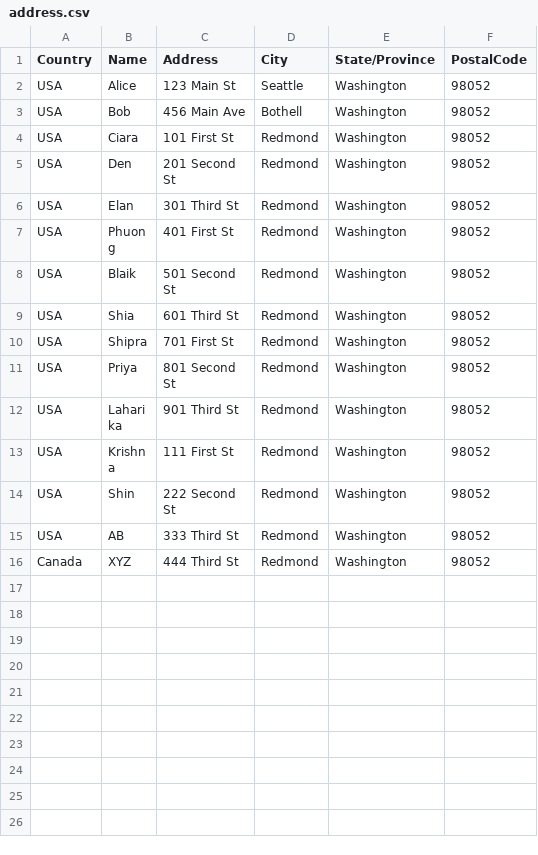
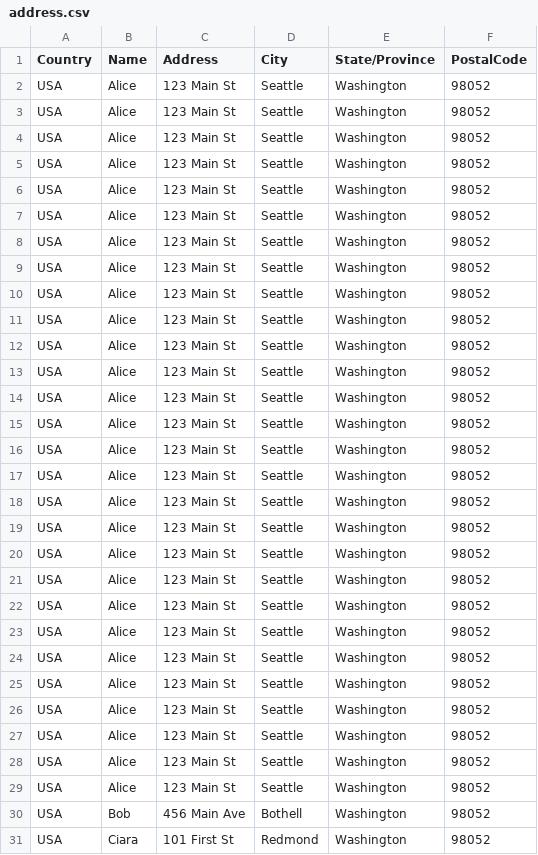
Before and after one commit to shancodes/AddressValidationService, a CSV file: public/address.csv, drawn as a sheet; only a part is shown; the shorter side is filled out with more unchanged rows; the diff names each change by its address in the sheet, - before the commit and + after, or states it on an @@ line.

Commit message:
Added the search functionality on the basis of country selected and the search term

```diff
--- a/public/address.csv
+++ b/public/address.csv
+row 3: USA | Alice | 123 Main St | Seattle | Washington | 98052
+row 4: USA | Alice | 123 Main St | Seattle | Washington | 98052
+row 5: USA | Alice | 123 Main St | Seattle | Washington | 98052
+row 6: USA | Alice | 123 Main St | Seattle | Washington | 98052
+row 7: USA | Alice | 123 Main St | Seattle | Washington | 98052
+row 8: USA | Alice | 123 Main St | Seattle | Washington | 98052
+row 9: USA | Alice | 123 Main St | Seattle | Washington | 98052
+row 10: USA | Alice | 123 Main St | Seattle | Washington | 98052
+row 11: USA | Alice | 123 Main St | Seattle | Washington | 98052
+row 12: USA | Alice | 123 Main St | Seattle | Washington | 98052
+row 13: USA | Alice | 123 Main St | Seattle | Washington | 98052
+row 14: USA | Alice | 123 Main St | Seattle | Washington | 98052
+row 15: USA | Alice | 123 Main St | Seattle | Washington | 98052
+row 16: USA | Alice | 123 Main St | Seattle | Washington | 98052
+row 17: USA | Alice | 123 Main St | Seattle | Washington | 98052
+row 18: USA | Alice | 123 Main St | Seattle | Washington | 98052
+row 19: USA | Alice | 123 Main St | Seattle | Washington | 98052
+row 20: USA | Alice | 123 Main St | Seattle | Washington | 98052
+row 21: USA | Alice | 123 Main St | Seattle | Washington | 98052
+row 22: USA | Alice | 123 Main St | Seattle | Washington | 98052
+row 23: USA | Alice | 123 Main St | Seattle | Washington | 98052
+row 24: USA | Alice | 123 Main St | Seattle | Washington | 98052
+row 25: USA | Alice | 123 Main St | Seattle | Washington | 98052
+row 26: USA | Alice | 123 Main St | Seattle | Washington | 98052
+row 27: USA | Alice | 123 Main St | Seattle | Washington | 98052
+row 28: USA | Alice | 123 Main St | Seattle | Washington | 98052
+row 29: USA | Alice | 123 Main St | Seattle | Washington | 98052
```
Also changed, not shown: 3 other files.
